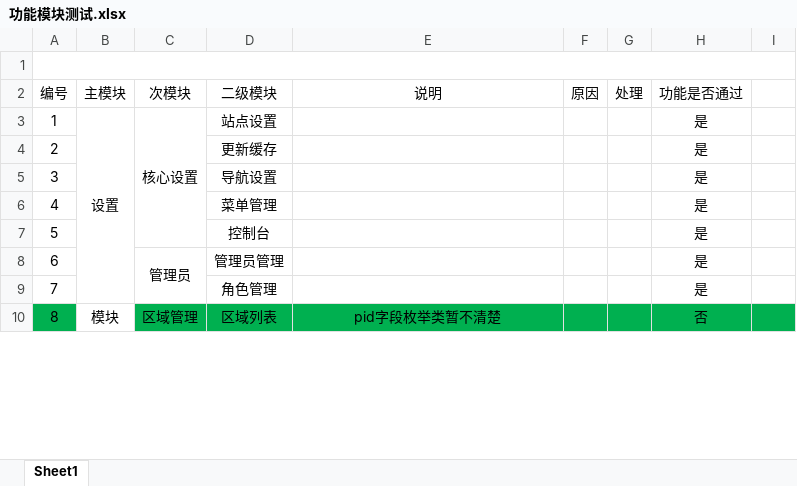
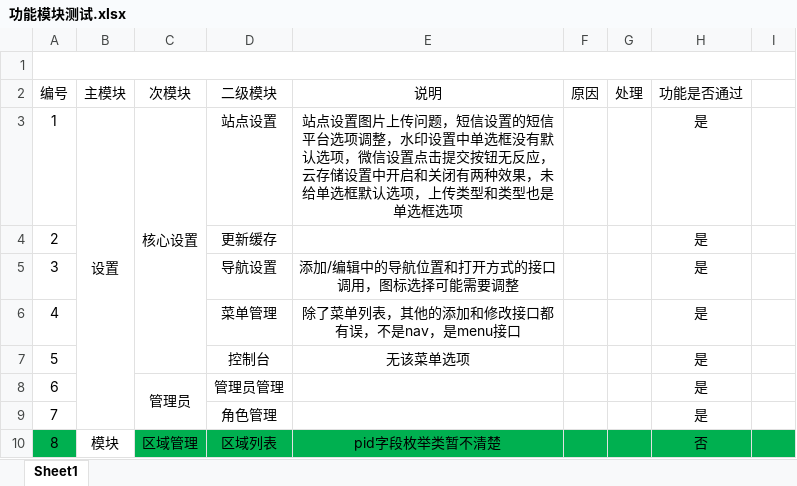
Before and after one commit to house-organ/HouseProject, an Excel workbook: public/doc/功能模块测试.xlsx, sheet Sheet1, drawn as a sheet; only a part is shown; values as stored, in another font and other column widths than the file's, no borders; the diff names each change by its address in the sheet, - before the commit and + after, or states it on an @@ line.

Commit message:
核心设置测试反馈

```diff
--- a/public/doc/功能模块测试.xlsx (sheet Sheet1)
+++ b/public/doc/功能模块测试.xlsx (sheet Sheet1)
-E3 (说明): (empty)
+E3 (说明): 站点设置图片上传问题，短信设置的短信平台选项调整，水印设置中单选框没有默认选项，微信设置点击提交按钮无反应，云存储设置中开启和关闭有两种效果，未给单选框默认选项，上传类型和类型也是单选框选项
-E5 (说明): (empty)
+E5 (说明): 添加/编辑中的导航位置和打开方式的接口调用，图标选择可能需要调整
-E6 (说明): (empty)
+E6 (说明): 除了菜单列表，其他的添加和修改接口都有误，不是nav，是menu接口
-E7 (说明): (empty)
+E7 (说明): 无该菜单选项
```
